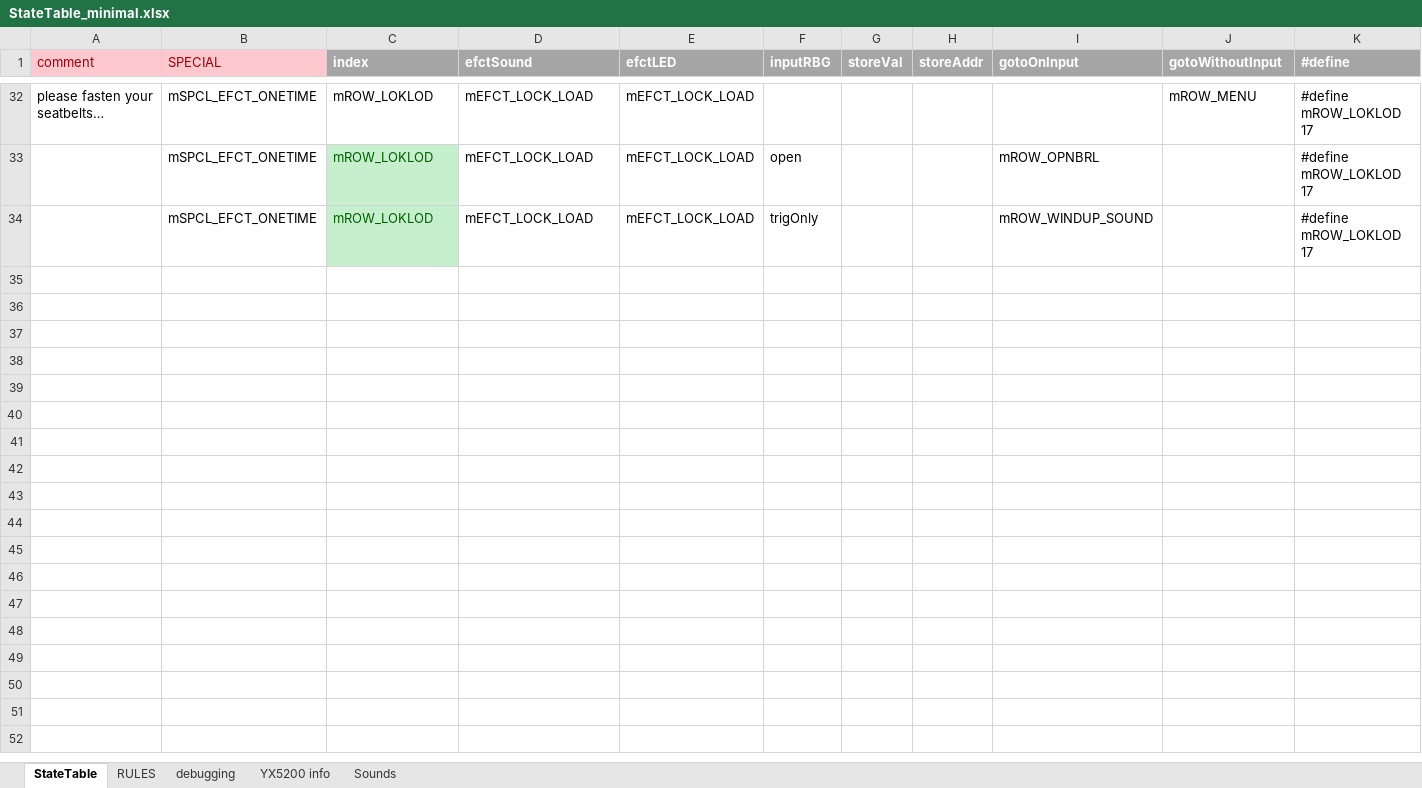
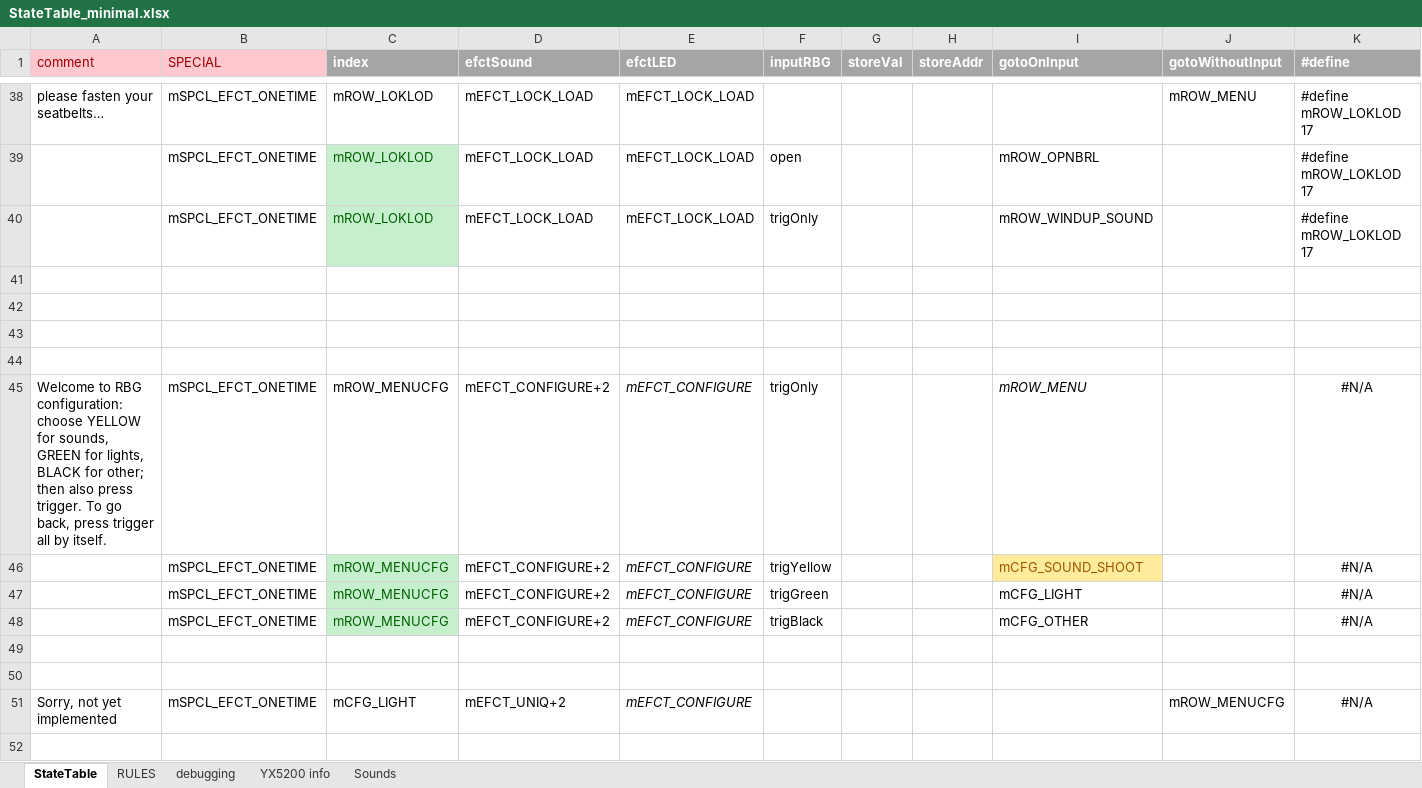
Before and after one commit to Mark-MDO47/RubberBandGun, an Excel workbook: RBG_arduino/StateTable_minimal.xlsx, sheet StateTable, drawn as a sheet; only a part is shown, gaps mark what is left out; values as stored, in another font and other column widths than the file's, no borders; rows hold the shown columns only; the diff covers the shown part only; the diff names each change by its address in the sheet, - before the commit and + after, or states it on an @@ line.

Commit message:
start adding state table for configuration menus

```diff
--- a/RBG_arduino/StateTable_minimal.xlsx (sheet StateTable)
+++ b/RBG_arduino/StateTable_minimal.xlsx (sheet StateTable)
+row 41: (empty)
+row 42: (empty)
+row 43: (empty)
+row 44: (empty)
+row 45: Welcome to RBG configuration: choose YELLOW for sounds, GREEN for lights, BLACK for other; then also press trigger. To go back, press trigger all by itself. | mSPCL_EFCT_ONETIME | mROW_MENUCFG | mEFCT_CONFIGURE+2 | mEFCT_CONFIGURE | trigOnly |  |  | mROW_MENU |  | #N/A
+row 46:  | mSPCL_EFCT_ONETIME | mROW_MENUCFG | mEFCT_CONFIGURE+2 | mEFCT_CONFIGURE | trigYellow |  |  | mCFG_SOUND_SHOOT |  | #N/A
+row 47:  | mSPCL_EFCT_ONETIME | mROW_MENUCFG | mEFCT_CONFIGURE+2 | mEFCT_CONFIGURE | trigGreen |  |  | mCFG_LIGHT |  | #N/A
+row 48:  | mSPCL_EFCT_ONETIME | mROW_MENUCFG | mEFCT_CONFIGURE+2 | mEFCT_CONFIGURE | trigBlack |  |  | mCFG_OTHER |  | #N/A
+row 49: (empty)
+row 50: (empty)
+row 51: Sorry, not yet implemented | mSPCL_EFCT_ONETIME | mCFG_LIGHT | mEFCT_UNIQ+2 | mEFCT_CONFIGURE |  |  |  |  | mROW_MENUCFG | #N/A
+row 52: (empty)
```
Also changed, not shown: 25 added rows, 7 removed rows, 19 edited cells and cell formats elsewhere in this sheet, sheet Sounds, formulas that keep their value, 3 other files.
